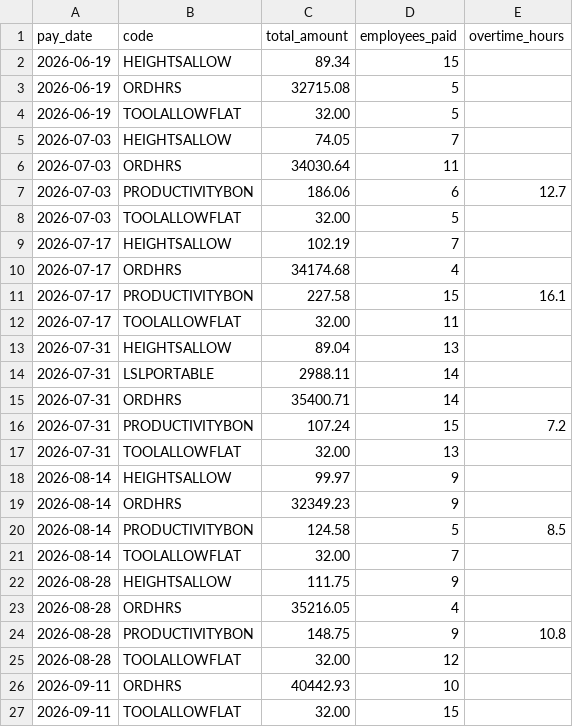
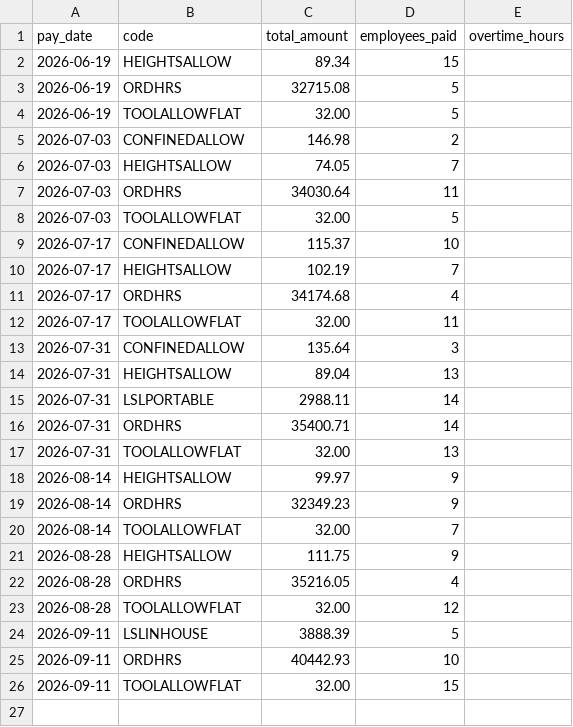
Before and after one commit to PriyanSabarish/pay-code-auditor, a CSV file: data/samples/construction/sanity_payruns.csv, drawn as a sheet.

```diff
--- a/data/samples/construction/sanity_payruns.csv
+++ b/data/samples/construction/sanity_payruns.csv
@@ -4,10 +4,11 @@ pay_date,code,total_amount,employees_paid,overtime_hours
 2026-06-19,TOOLALLOWFLAT,32.00,5,
+2026-07-03,CONFINEDALLOW,146.98,2,
 2026-07-03,HEIGHTSALLOW,74.05,7,
 2026-07-03,ORDHRS,34030.64,11,
-2026-07-03,PRODUCTIVITYBON,186.06,6,12.7
 2026-07-03,TOOLALLOWFLAT,32.00,5,
+2026-07-17,CONFINEDALLOW,115.37,10,
 2026-07-17,HEIGHTSALLOW,102.19,7,
 2026-07-17,ORDHRS,34174.68,4,
-2026-07-17,PRODUCTIVITYBON,227.58,15,16.1
 2026-07-17,TOOLALLOWFLAT,32.00,11,
+2026-07-31,CONFINEDALLOW,135.64,3,
 2026-07-31,HEIGHTSALLOW,89.04,13,
@@ -15,3 +16,2 @@ pay_date,code,total_amount,employees_paid,overtime_hours
 2026-07-31,ORDHRS,35400.71,14,
-2026-07-31,PRODUCTIVITYBON,107.24,15,7.2
 2026-07-31,TOOLALLOWFLAT,32.00,13,
@@ -19,3 +19,2 @@ pay_date,code,total_amount,employees_paid,overtime_hours
 2026-08-14,ORDHRS,32349.23,9,
-2026-08-14,PRODUCTIVITYBON,124.58,5,8.5
 2026-08-14,TOOLALLOWFLAT,32.00,7,
@@ -23,4 +22,4 @@ pay_date,code,total_amount,employees_paid,overtime_hours
 2026-08-28,ORDHRS,35216.05,4,
-2026-08-28,PRODUCTIVITYBON,148.75,9,10.8
 2026-08-28,TOOLALLOWFLAT,32.00,12,
+2026-09-11,LSLINHOUSE,3888.39,5,
 2026-09-11,ORDHRS,40442.93,10,
```
Also changed, not shown: data/samples/cafe/sanity_paycodes.csv, data/samples/cafe/sanity_payruns.csv, 4 other files.
